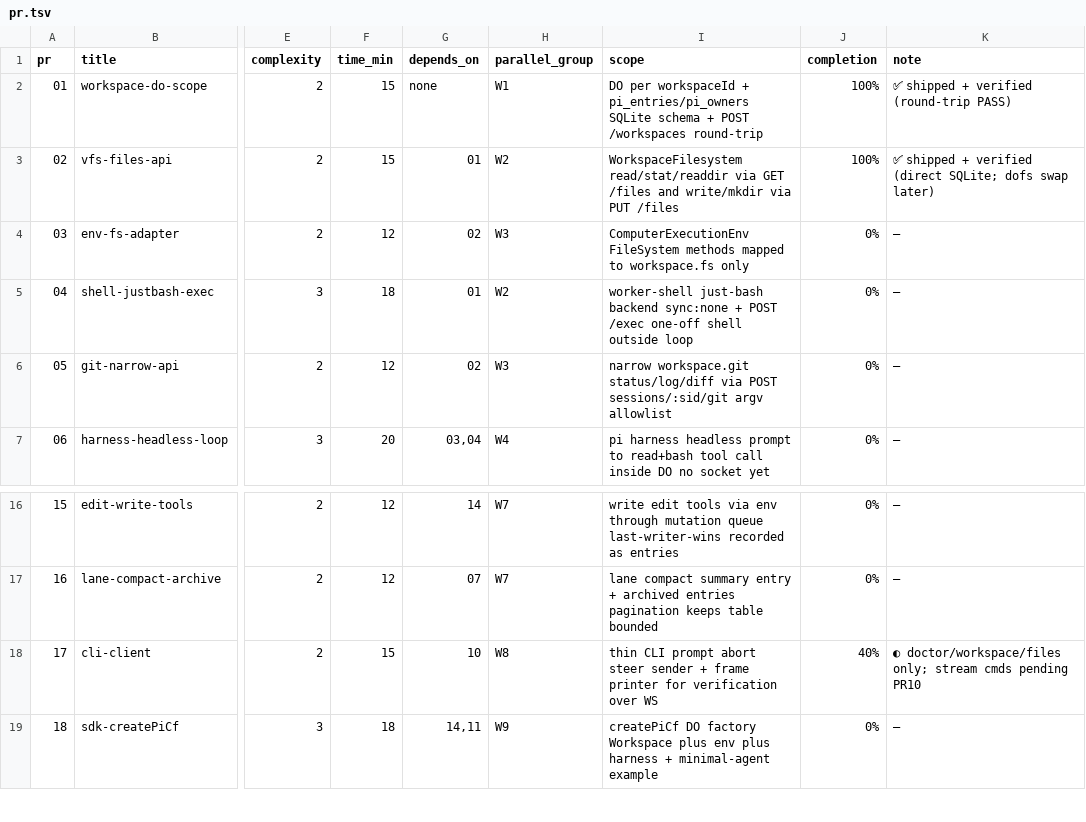
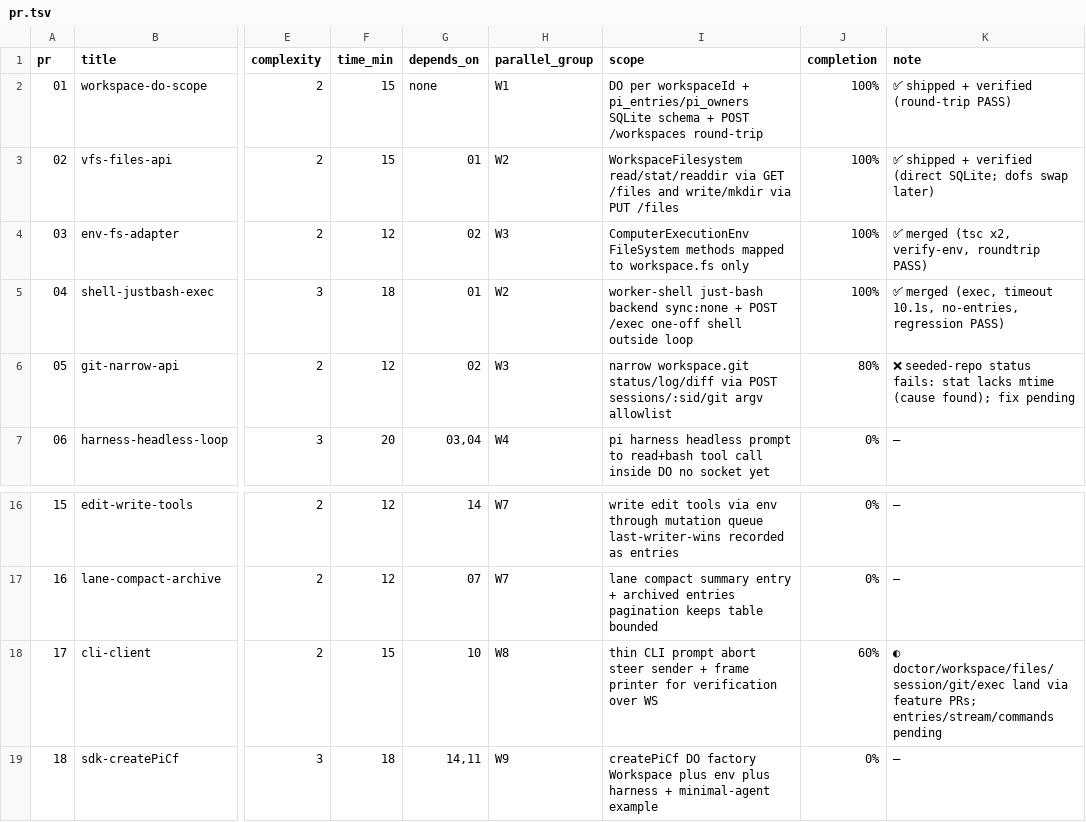
Before and after one commit to keyurbodar/pi-do, a TSV file: pr.tsv, drawn as a sheet; only a part is shown, gaps mark what is left out; the diff names each change by its address in the sheet, - before the commit and + after, or states it on an @@ line.

Commit message:
status: 03+04 merged, 05 at 80% pending mtime fix, CLI at 60%

```diff
--- a/pr.tsv
+++ b/pr.tsv
-J4:J5 (completion): 0%
+J4:J5 (completion): 100%
-K4 (note): —
+K4 (note): ✅ merged (tsc x2, verify-env, roundtrip PASS)
-K5 (note): —
+K5 (note): ✅ merged (exec, timeout 10.1s, no-entries, regression PASS)
-J6 (completion): 0%
+J6 (completion): 80%
-K6 (note): —
+K6 (note): ❌ seeded-repo status fails: stat lacks mtime (cause found); fix pending
-J18 (completion): 40%
+J18 (completion): 60%
-K18 (note): ◐ doctor/workspace/files only; stream cmds pending PR10
+K18 (note): ◐ doctor/workspace/files/session/git/exec land via feature PRs; entries/stream/commands pending
```
Also changed, not shown: 1 other file.
